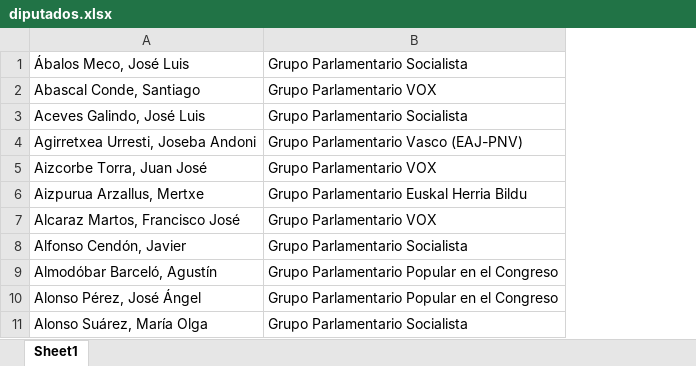
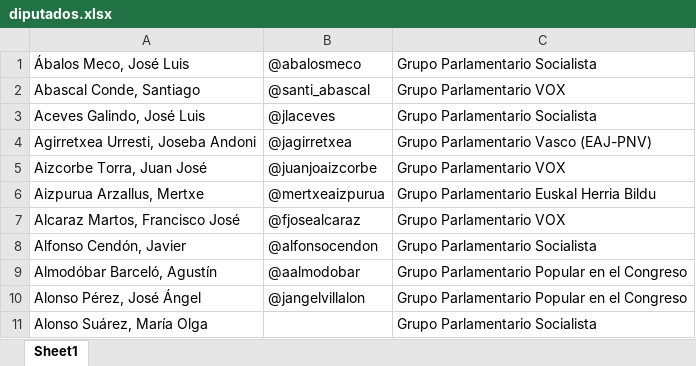
Before and after one commit to nachogonzalez/crispabot, an Excel workbook: data/diputados.xlsx, sheet Sheet1, drawn as a sheet; only a part is shown; values as stored, in another font and other column widths than the file's, no borders; the diff names each change by its address in the sheet, - before the commit and + after, or states it on an @@ line.

Commit message:
Added twitter accounts

```diff
--- a/data/diputados.xlsx (sheet Sheet1)
+++ b/data/diputados.xlsx (sheet Sheet1)
+column B, rows 1-10: @abalosmeco | @santi_abascal | @jlaceves | @jagirretxea | @juanjoaizcorbe | @mertxeaizpurua | @fjosealcaraz | @alfonsocendon | @aalmodobar | @jangelvillalon
```
